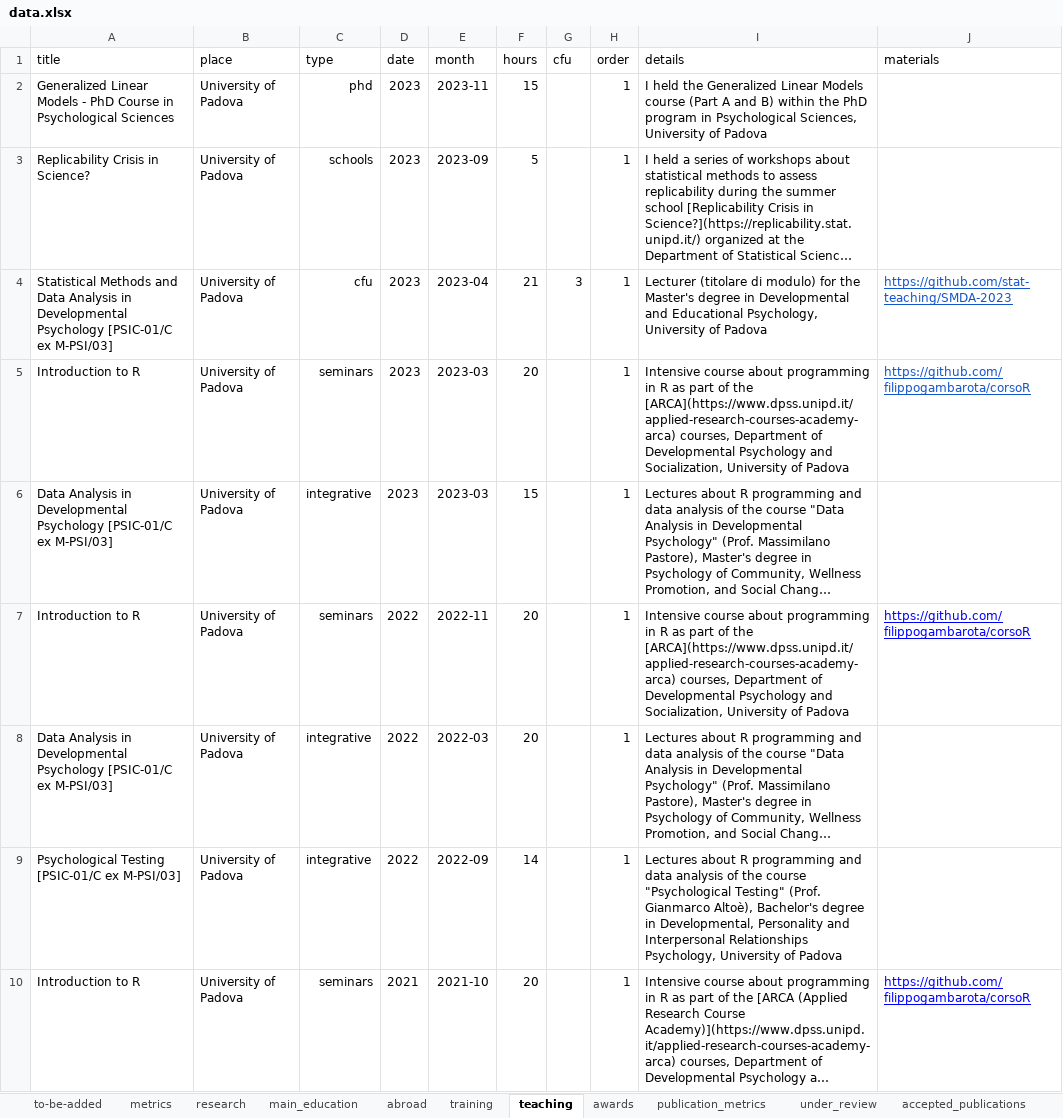
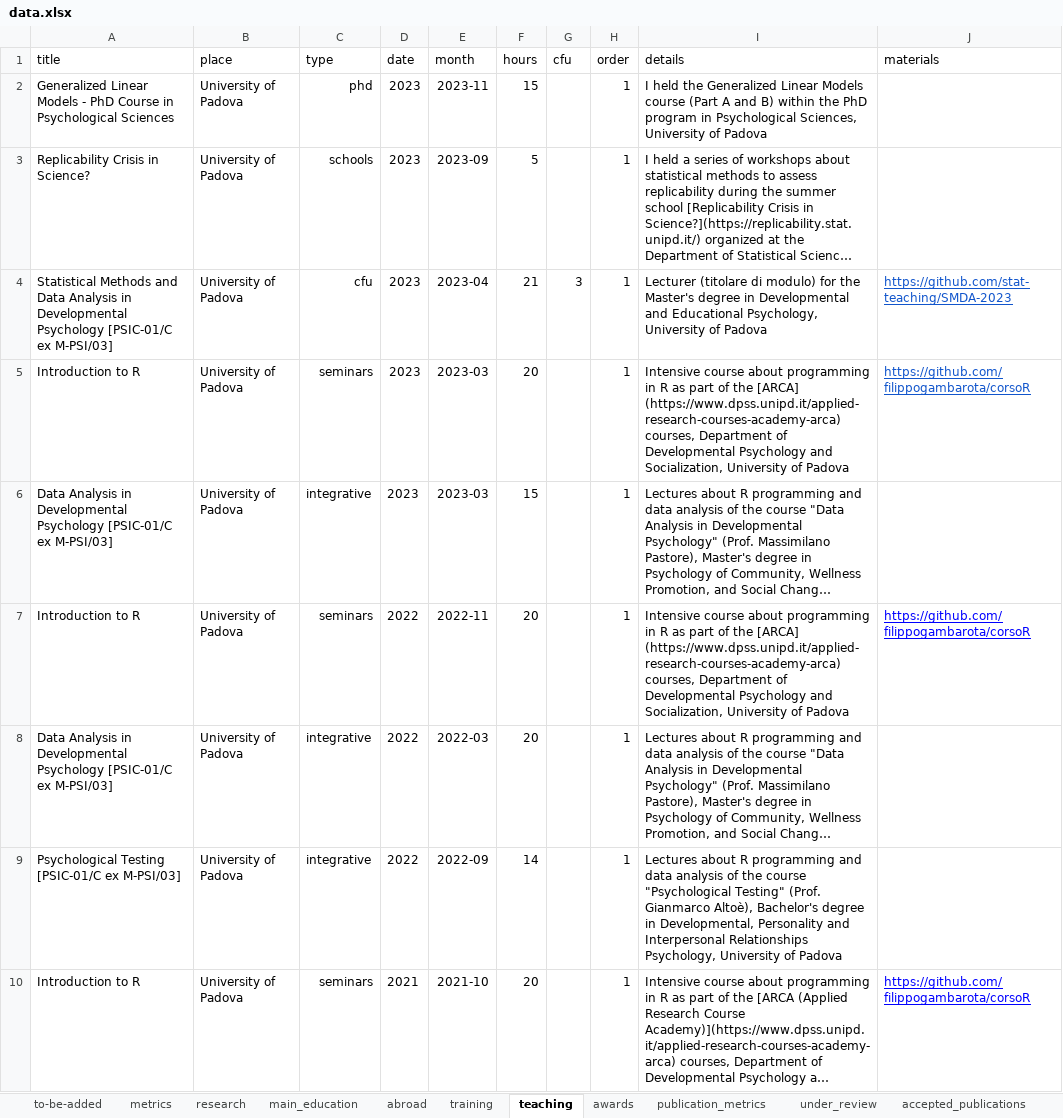
Before and after one commit to filippogambarota/cv, an Excel workbook: data/data.xlsx, sheet teaching, drawn as a sheet; only a part is shown; long unchanged cells end in …; values as stored, in another font and other column widths than the file's, no borders; charts and pictures not drawn; the diff names each change by its address in the sheet, - before the commit and + after, or states it on an @@ line.

```diff
--- a/data/data.xlsx (sheet teaching)
+++ b/data/data.xlsx (sheet teaching)
-I5 (details): …of the [ARCA](https://www.dpss.unipd.it/applied-research-courses-academy-arca) courses, Department…
+I5 (details): …of the [ARCA] (https://www.dpss.unipd.it/applied-research-courses-academy-arca) courses, Department…
-I7 (details): …of the [ARCA](https://www.dpss.unipd.it/applied-research-courses-academy-arca) courses, Department…
+I7 (details): …of the [ARCA] (https://www.dpss.unipd.it/applied-research-courses-academy-arca) courses, Department…
```
Also changed, not shown: 2 other files.
